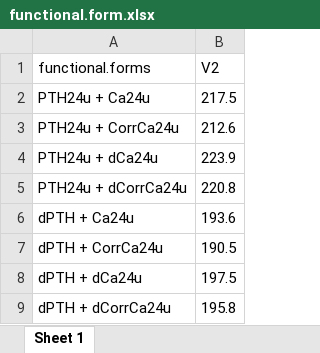
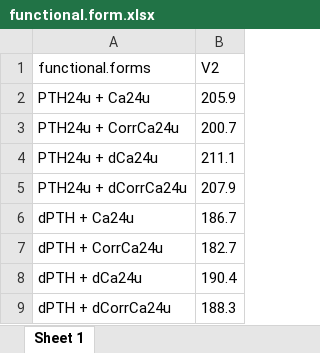
Before and after one commit to CHMMaas/PredictionHypoparathyroidism, an Excel workbook: Development/Results/functional.form.xlsx, sheet Sheet 1, drawn as a sheet; values as stored, in another font and other column widths than the file's, no borders; the diff names each change by its address in the sheet, - before the commit and + after, or states it on an @@ line.

```diff
--- a/Development/Results/functional.form.xlsx (sheet Sheet 1)
+++ b/Development/Results/functional.form.xlsx (sheet Sheet 1)
-B2 (V2): 217.5
+B2 (V2): 205.9
-B3 (V2): 212.6
+B3 (V2): 200.7
-B4 (V2): 223.9
+B4 (V2): 211.1
-B5 (V2): 220.8
+B5 (V2): 207.9
-B6 (V2): 193.6
+B6 (V2): 186.7
-B7 (V2): 190.5
+B7 (V2): 182.7
-B8 (V2): 197.5
+B8 (V2): 190.4
-B9 (V2): 195.8
+B9 (V2): 188.3
```
Also changed, not shown: Development/Results/flexibility.xlsx, Development/Results/model.xlsx, 20 other files.
